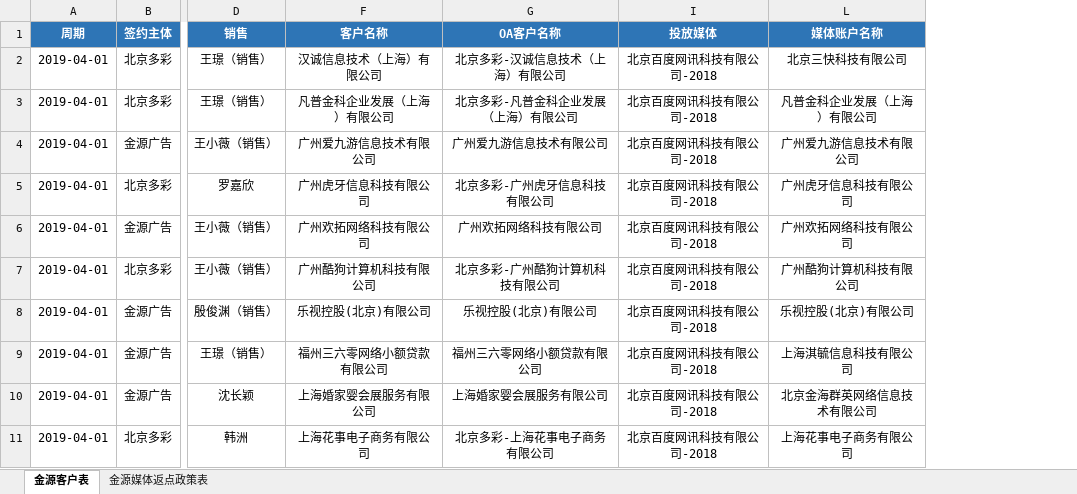
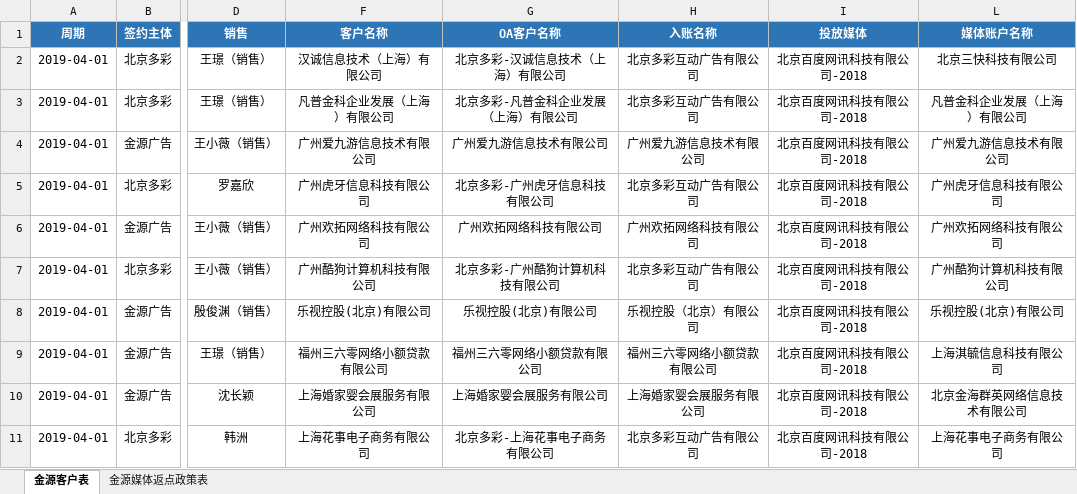
Before and after one commit to o-f-m/-, an Excel workbook: 2019年金源消耗表.xlsx, sheet 金源客户表, drawn as a sheet; only a part is shown, gaps mark what is left out; values as stored, in another font and other column widths than the file's, no borders; conditional formats not drawn; the diff names each change by its address in the sheet, - before the commit and + after, or states it on an @@ line.

Commit message:
18-19金源&入账名称更新

```diff
--- a/2019年金源消耗表.xlsx (sheet 金源客户表)
+++ b/2019年金源消耗表.xlsx (sheet 金源客户表)
@@ column H (入账名称) unhidden, rows 2-11: 北京多彩互动广告有限公司 | 北京多彩互动广告有限公司 | 广州爱九游信息技术有限公司 | 北京多彩互动广告有限公司 | 广州欢拓网络科技有限公司 | 北京多彩互动广告有限公司 | 乐视控股（北京）有限公司 | 福州三六零网络小额贷款有限公司 | 上海婚家婴会展服务有限公司 | 北京多彩互动广告有限公司 @@
```
Also changed, not shown: hidden cells.
